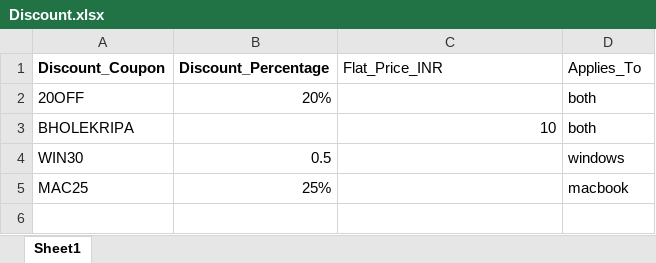
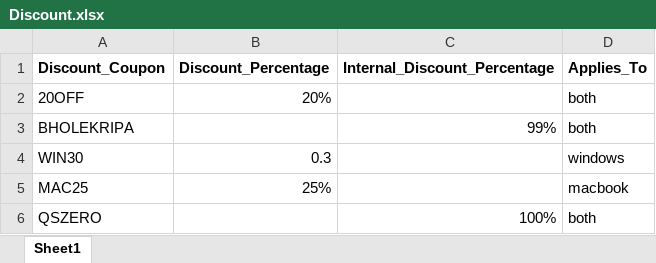
Before and after one commit to quicksoftware-gl/quicksoftwares, an Excel workbook: Discount.xlsx, sheet Sheet1, drawn as a sheet; values as stored, in another font and other column widths than the file's, no borders; the diff names each change by its address in the sheet, - before the commit and + after, or states it on an @@ line.

Commit message:
Add files via upload

```diff
--- a/Discount.xlsx (sheet Sheet1)
+++ b/Discount.xlsx (sheet Sheet1)
-C1: Flat_Price_INR
+C1: Internal_Discount_Percentage
-C1:D1 bold: off
+C1:D1 bold: on
-C3 (Internal_Discount_Percentage): 10
+C3 (Internal_Discount_Percentage): 99%
-B4 (Discount_Percentage): 0.5
+B4 (Discount_Percentage): 0.3
+row 6: QSZERO |  | 100% | both
```
